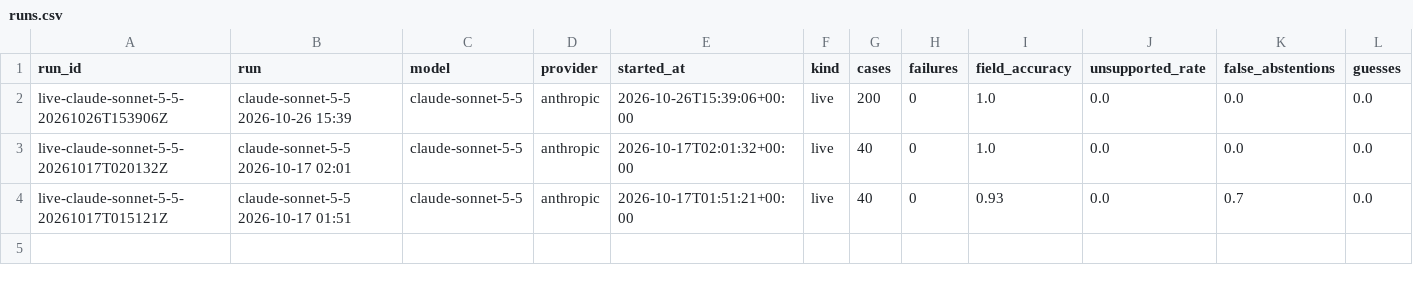
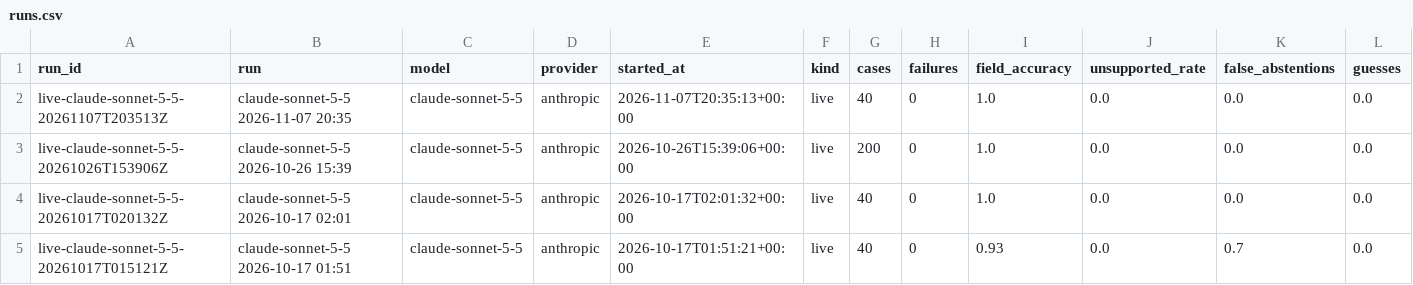
Before and after one commit to iamkevinstreet/eeoc-charge-intake, a CSV file: data/export/runs.csv, drawn as a sheet; only a part is shown; rows hold the shown columns only; the diff names each change by its address in the sheet, - before the commit and + after, or states it on an @@ line.

```diff
--- a/data/export/runs.csv
+++ b/data/export/runs.csv
+row 2: live-claude-sonnet-5-5-20261107T203513Z | claude-sonnet-5-5 2026-11-07 20:35 | claude-sonnet-5-5 | anthropic | 2026-11-07T20:35:13+00:00 | live | 40 | 0 | 1.0 | 0.0 | 0.0 | 0.0
```
Also changed, not shown: data/export/documents.csv, 16 other files.
